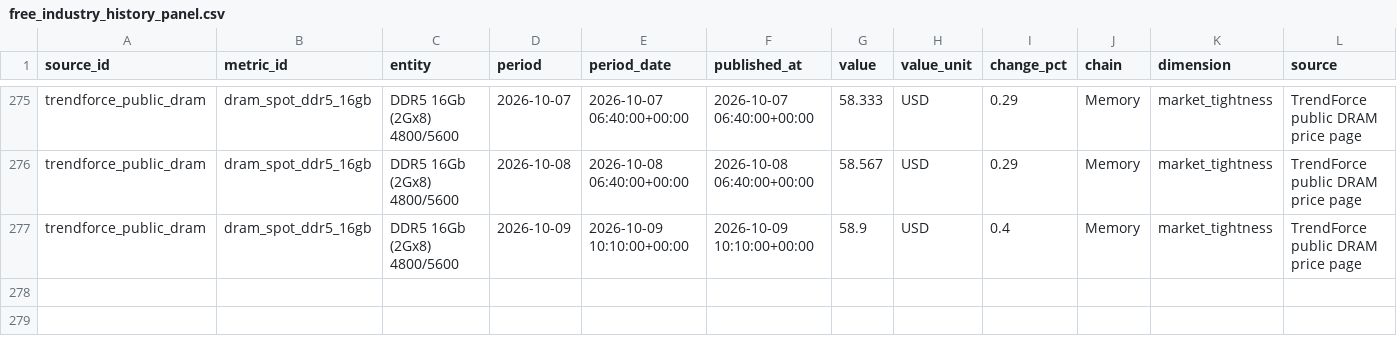
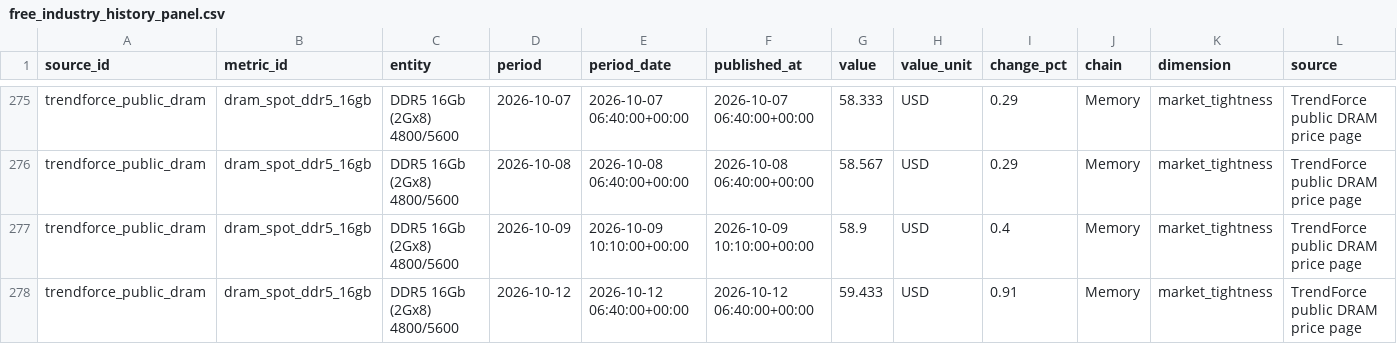
Before and after one commit to wesleylai1123/chain_survey, a CSV file: data/history/free_industry_history_panel.csv, drawn as a sheet; only a part is shown, gaps mark what is left out; rows hold the shown columns only; the diff names each change by its address in the sheet, - before the commit and + after, or states it on an @@ line.

```diff
--- a/data/history/free_industry_history_panel.csv
+++ b/data/history/free_industry_history_panel.csv
+row 278: trendforce_public_dram | dram_spot_ddr5_16gb | DDR5 16Gb (2Gx8) 4800/5600 | 2026-10-12 | 2026-10-12 06:40:00+00:00 | 2026-10-12 06:40:00+00:00 | 59.433 | USD | 0.91 | Memory | market_tightness | TrendForce public DRAM price page
```
Also changed, not shown: data/history/free_industry_history_coverage.csv, data/history/trendforce_public_price_history.csv, 4 other files.
